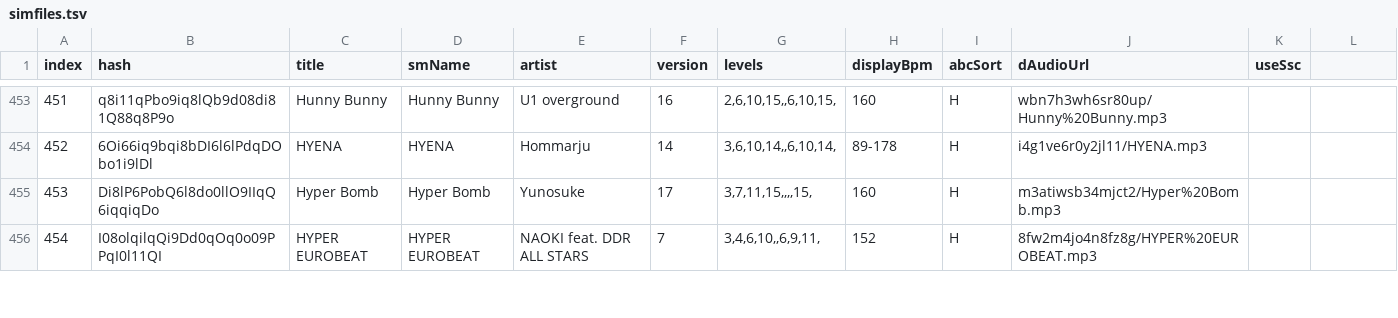
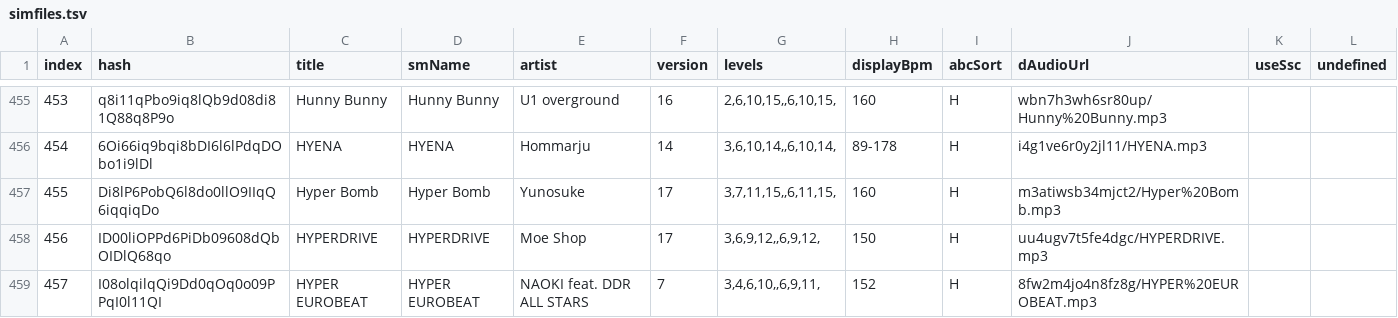
Before and after one commit to jl975/smviewer, a TSV file: data/simfiles.tsv, drawn as a sheet; only a part is shown, gaps mark what is left out; addresses are those after the commit; the diff covers the shown part only; the diff names each change by its address in the sheet, - before the commit and + after, or states it on an @@ line.

```diff
--- a/data/simfiles.tsv
+++ b/data/simfiles.tsv
-L1: (empty)
+L1: undefined
@@ column A (index) renumbered between rows 91 and 932 @@
-G457 (levels): 3,7,11,15,,,,15,
+G457 (levels): 3,7,11,15,,6,11,15,
+row 458: 456 | ID00liOPPd6PiDb09608dQbOIDlQ68qo | HYPERDRIVE | HYPERDRIVE | Moe Shop | 17 | 3,6,9,12,,6,9,12, | 150 | H | uu4ugv7t5fe4dgc/HYPERDRIVE.mp3
```
Also changed, not shown: 6 added rows and 5 edited cells elsewhere in this file, 31 other files.
